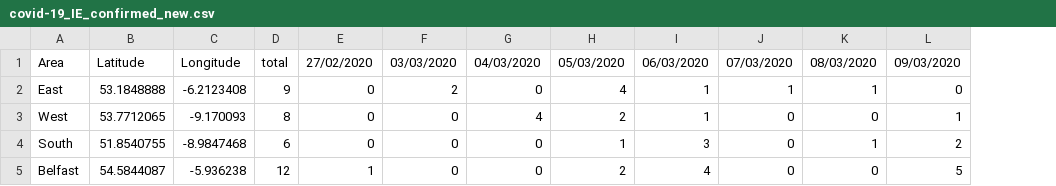
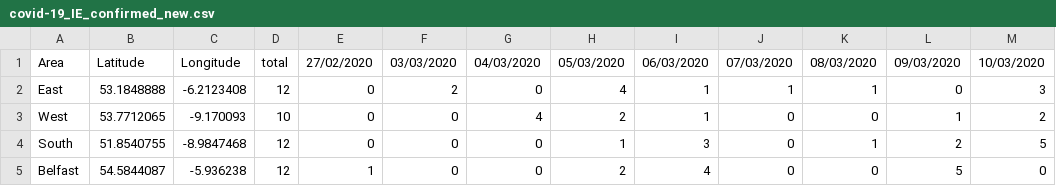
Before and after one commit to yriou/covid-19_IE, a CSV file: covid-19_IE_confirmed_new.csv, drawn as a sheet; the diff names each change by its address in the sheet, - before the commit and + after, or states it on an @@ line.

Commit message:
Add files via upload

```diff
--- a/covid-19_IE_confirmed_new.csv
+++ b/covid-19_IE_confirmed_new.csv
+column M, rows 1-5: 10/03/2020 | 3 | 2 | 5 | 0
-D2: 9
+D2: 12
-D3: 8
+D3: 10
-D4: 6
+D4: 12
```
